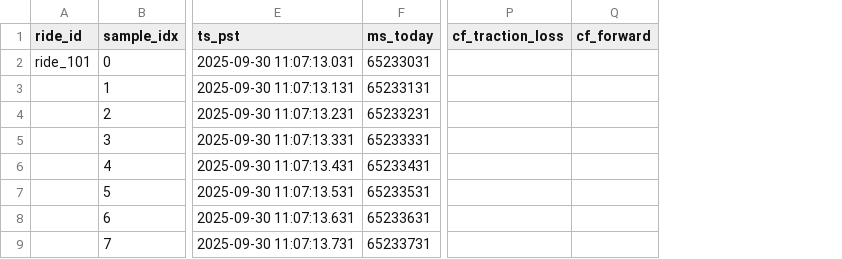
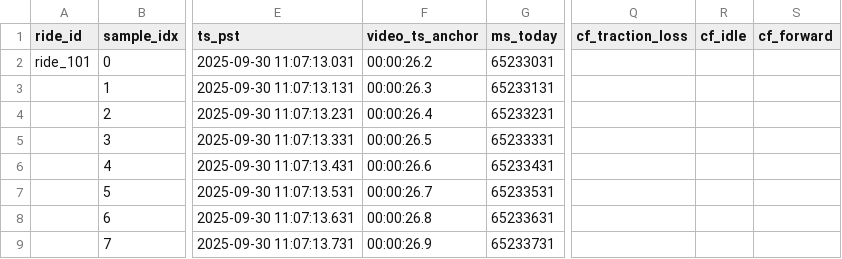
Before and after one commit to abbottd6/Data-pipeline-and-ML-analyzer-for-VESC-telemetry, a CSV file: Sample_VESC_Logs_pipeline_testing/ride log 101/2025-09-30_11-07-12_preview.csv, drawn as a sheet; only a part is shown, gaps mark what is left out; the diff names each change by its address in the sheet, - before the commit and + after, or states it on an @@ line.

Commit message:
Add video_ts_anchor column insertion. Add method for iterating through csv rows to insert calculated video ts based on args value --vid-time and --log-time. Add helper function for timestamp formatting.

```diff
--- a/Sample_VESC_Logs_pipeline_testing/ride log 101/2025-09-30_11-07-12_preview.csv
+++ b/Sample_VESC_Logs_pipeline_testing/ride log 101/2025-09-30_11-07-12_preview.csv
+column F (video_ts_anchor), rows 2-9: 00:00:26.2 | 00:00:26.3 | 00:00:26.4 | 00:00:26.5 | 00:00:26.6 | 00:00:26.7 | 00:00:26.8 | 00:00:26.9
+column R (cf_idle), empty
```
Also changed, not shown: 2 other files.
